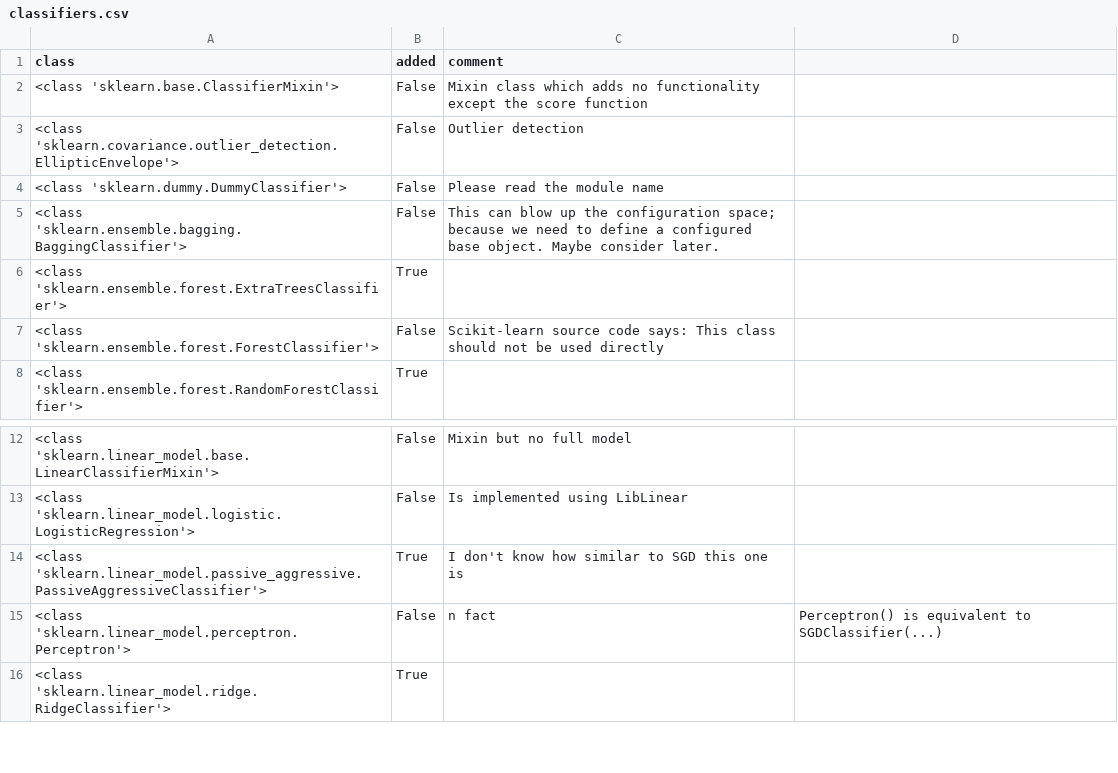
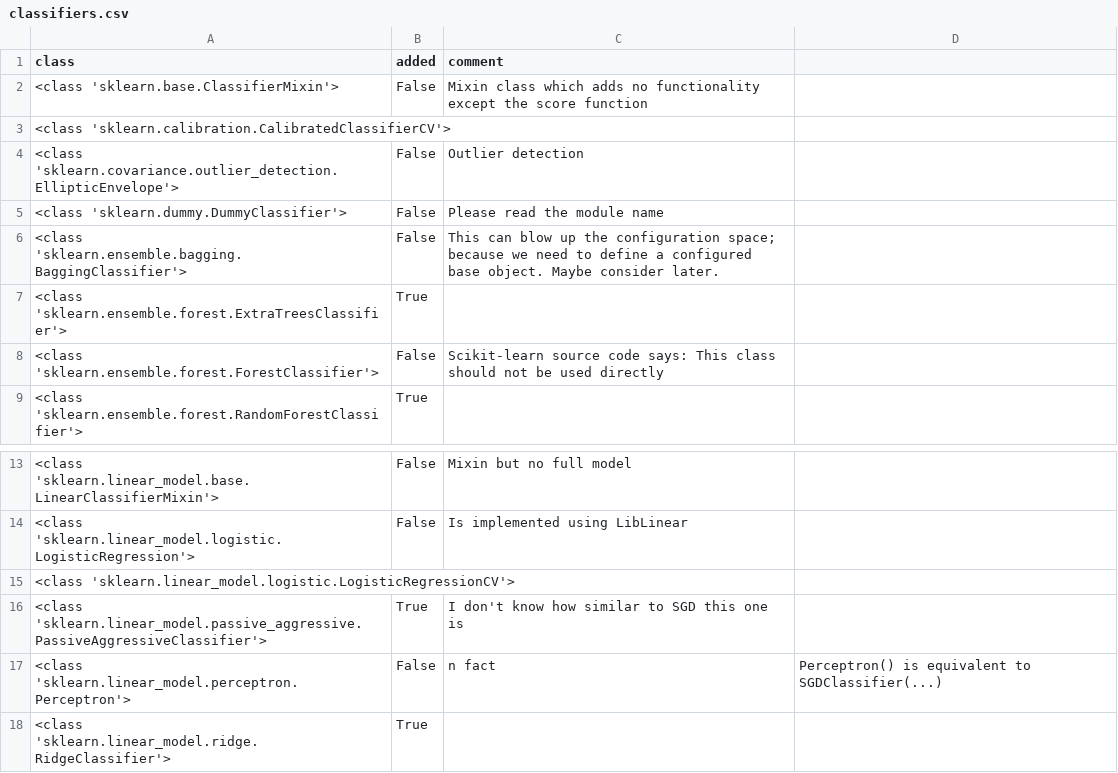
Before and after one commit to automl/auto-sklearn, a CSV file: misc/classifiers.csv, drawn as a sheet; only a part is shown, gaps mark what is left out; the diff names each change by its address in the sheet, - before the commit and + after, or states it on an @@ line.

Commit message:
Update the list of classifiers, regressors and transformers according to sklearn 0.16

```diff
--- a/misc/classifiers.csv
+++ b/misc/classifiers.csv
+row 3: <class 'sklearn.calibration.CalibratedClassifierCV'>
+row 15: <class 'sklearn.linear_model.logistic.LogisticRegressionCV'>
```
Also changed, not shown: misc/regressors.csv, misc/transformers.csv, 1 other file.
